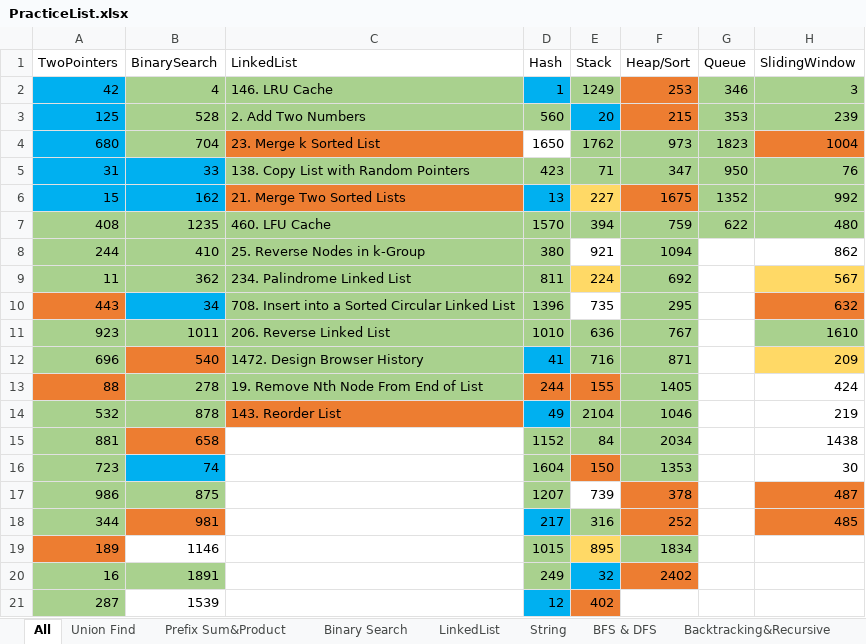
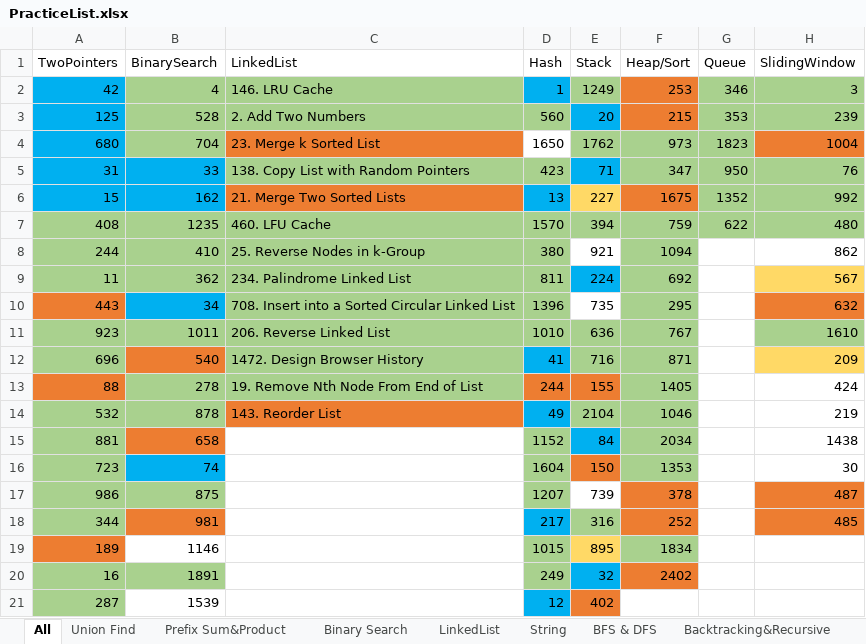
Before and after one commit to LiXieLabs/codingpractice, an Excel workbook: PracticeList.xlsx, sheet All, drawn as a sheet; only a part is shown; values as stored, in another font and other column widths than the file's, no borders; the diff names each change by its address in the sheet, - before the commit and + after, or states it on an @@ line.

```diff
--- a/PracticeList.xlsx (sheet All)
+++ b/PracticeList.xlsx (sheet All)
-E5 fill: #A9D18E
+E5 fill: #00B0F0
-E9 fill: #FFD966
+E9 fill: #00B0F0
-E15 fill: #A9D18E
+E15 fill: #00B0F0
```
Also changed, not shown: 3 other files.
